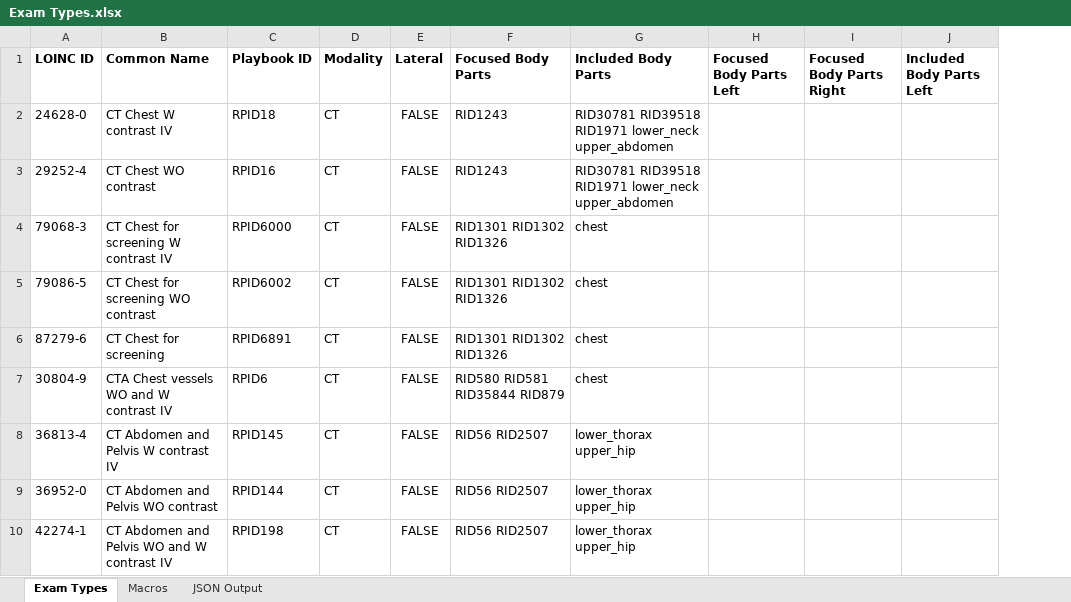
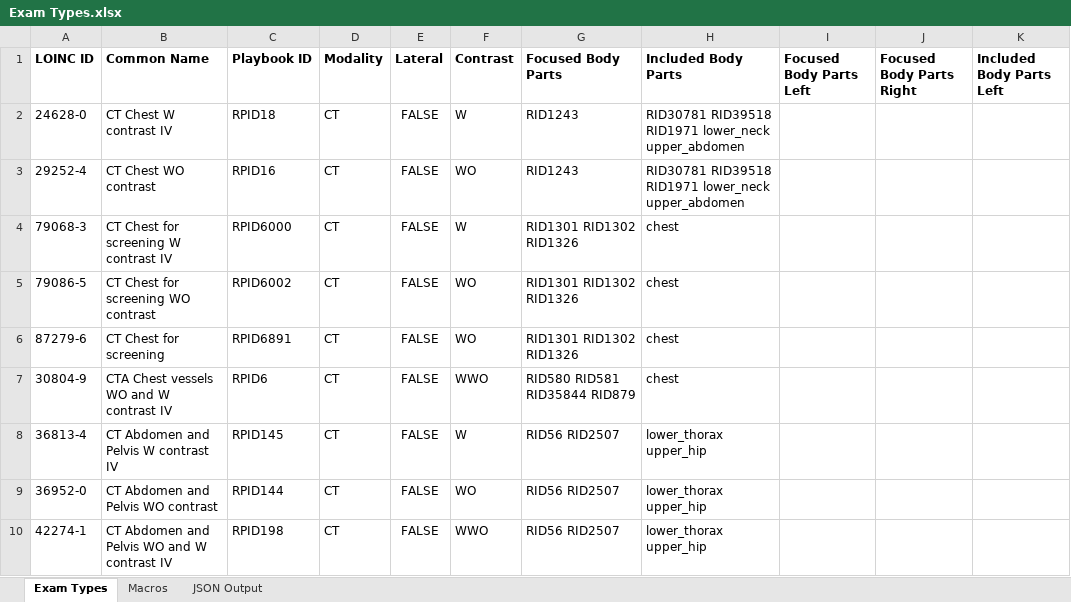
Before and after one commit to openimagingdata/OpenImagingDataModel.ts, an Excel workbook: packages/exam_type/data/Exam Types.xlsx, sheet Exam Types, drawn as a sheet; only a part is shown; values as stored, in another font and other column widths than the file's, no borders; the diff names each change by its address in the sheet, - before the commit and + after, or states it on an @@ line.

Commit message:
Improvements to the Excel file loader.

```diff
--- a/packages/exam_type/data/Exam Types.xlsx (sheet Exam Types)
+++ b/packages/exam_type/data/Exam Types.xlsx (sheet Exam Types)
+column F (Contrast), rows 2-10: W | WO | W | WO | WO | WWO | W | WO | WWO
```
Also changed, not shown: sheet Macros, 3 other files.
